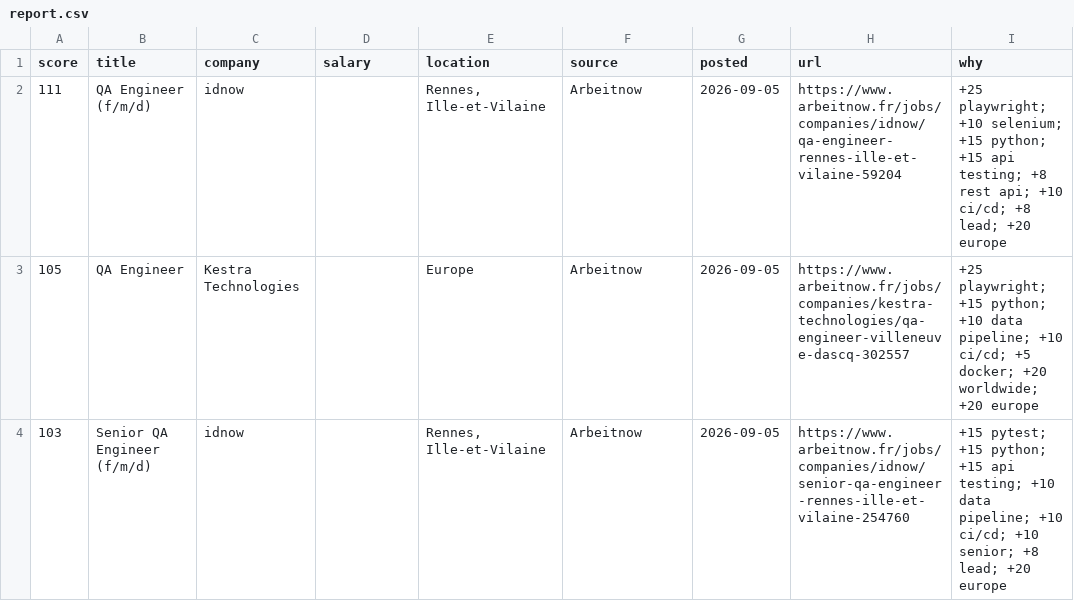
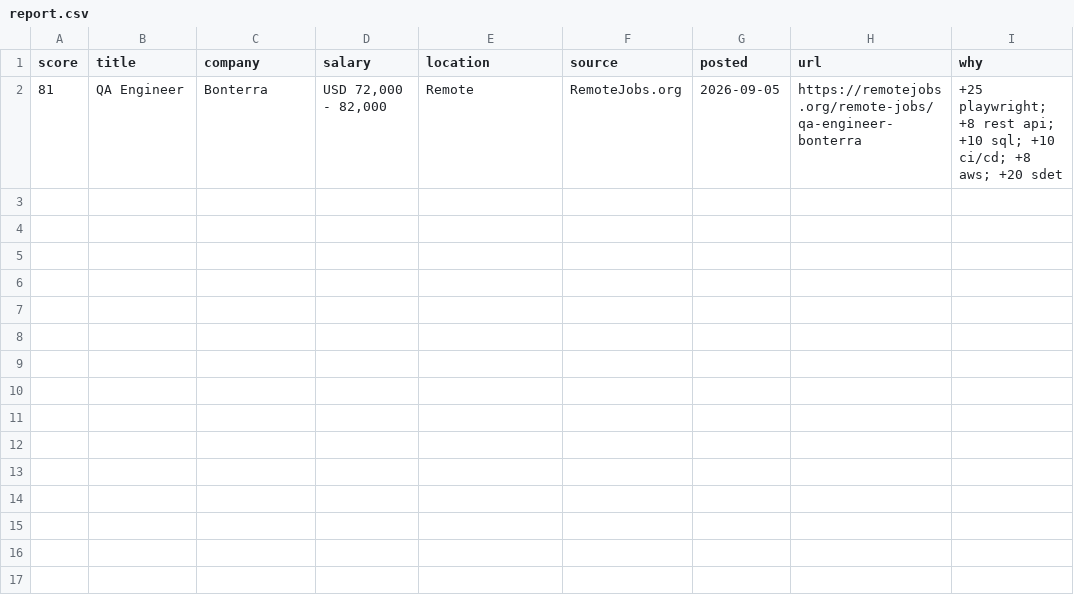
Before and after one commit to RusmirB/job-scraper, a CSV file: report.csv, drawn as a sheet.

```diff
--- a/report.csv
+++ b/report.csv
@@ -1,4 +1,2 @@
 score,title,company,salary,location,source,posted,url,why
-111,QA Engineer (f/m/d),idnow,,"Rennes, Ille-et-Vilaine",Arbeitnow,2026-09-05,https://www.arbeitnow.fr/jobs/companies/idnow/qa-engineer-rennes-ille-et-vilaine-59204,+25 playwright; +10 selenium; +15 python; +15 api testing; +8 rest api; +10 ci/cd; +8 lead; +20 europe
-105,QA Engineer,Kestra Technologies,,Europe,Arbeitnow,2026-09-05,https://www.arbeitnow.fr/jobs/companies/kestra-technologies/qa-engineer-villeneuve-dascq-302557,+25 playwright; +15 python; +10 data pipeline; +10 ci/cd; +5 docker; +20 worldwide; +20 europe
-103,Senior QA Engineer (f/m/d),idnow,,"Rennes, Ille-et-Vilaine",Arbeitnow,2026-09-05,https://www.arbeitnow.fr/jobs/companies/idnow/senior-qa-engineer-rennes-ille-et-vilaine-254760,+15 pytest; +15 python; +15 api testing; +10 data pipeline; +10 ci/cd; +10 senior; +8 lead; +20 europe
+81,QA Engineer,Bonterra,"USD 72,000 - 82,000",Remote,RemoteJobs.org,2026-09-05,https://remotejobs.org/remote-jobs/qa-engineer-bonterra,+25 playwright; +8 rest api; +10 sql; +10 ci/cd; +8 aws; +20 sdet
```
Also changed, not shown: 2 other files.
